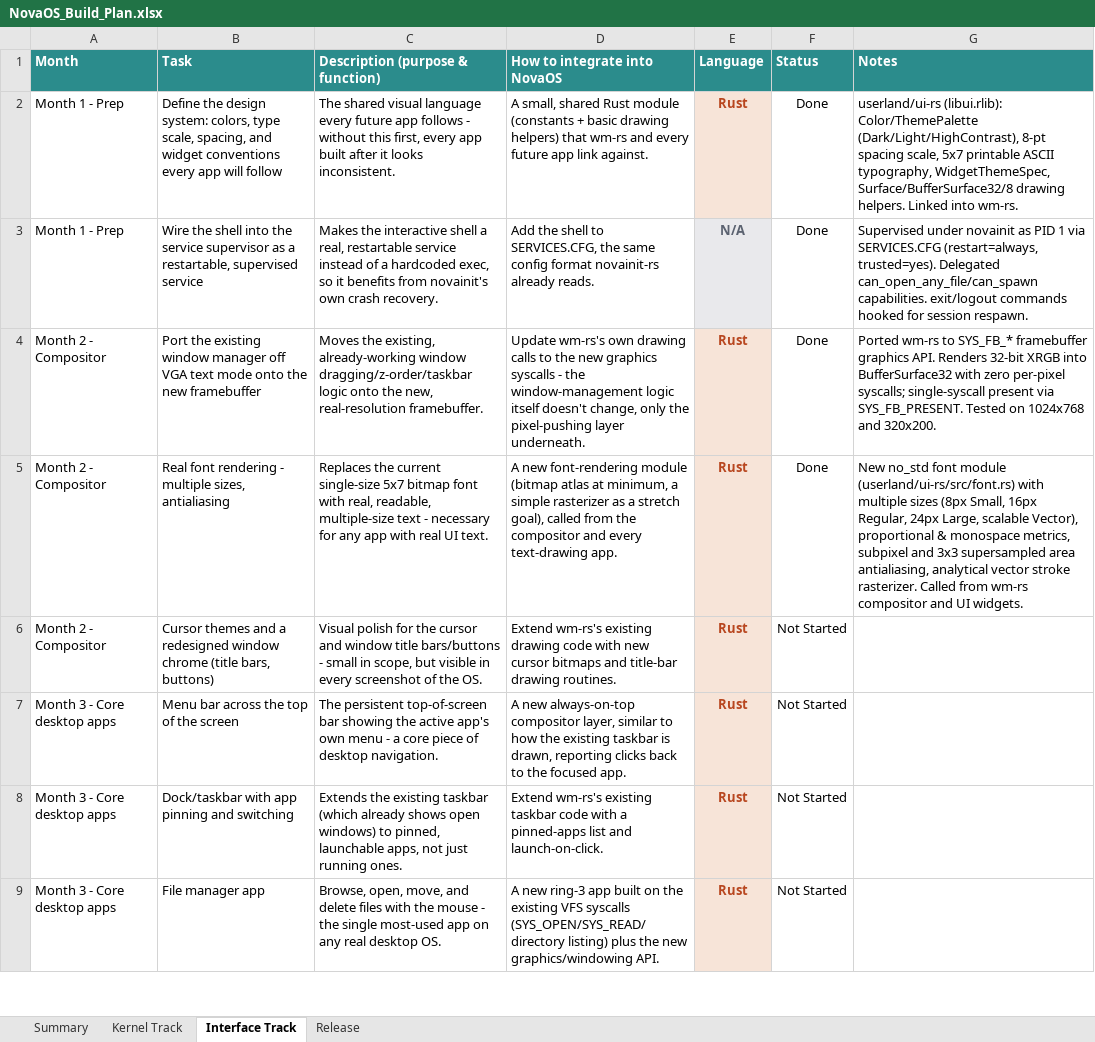
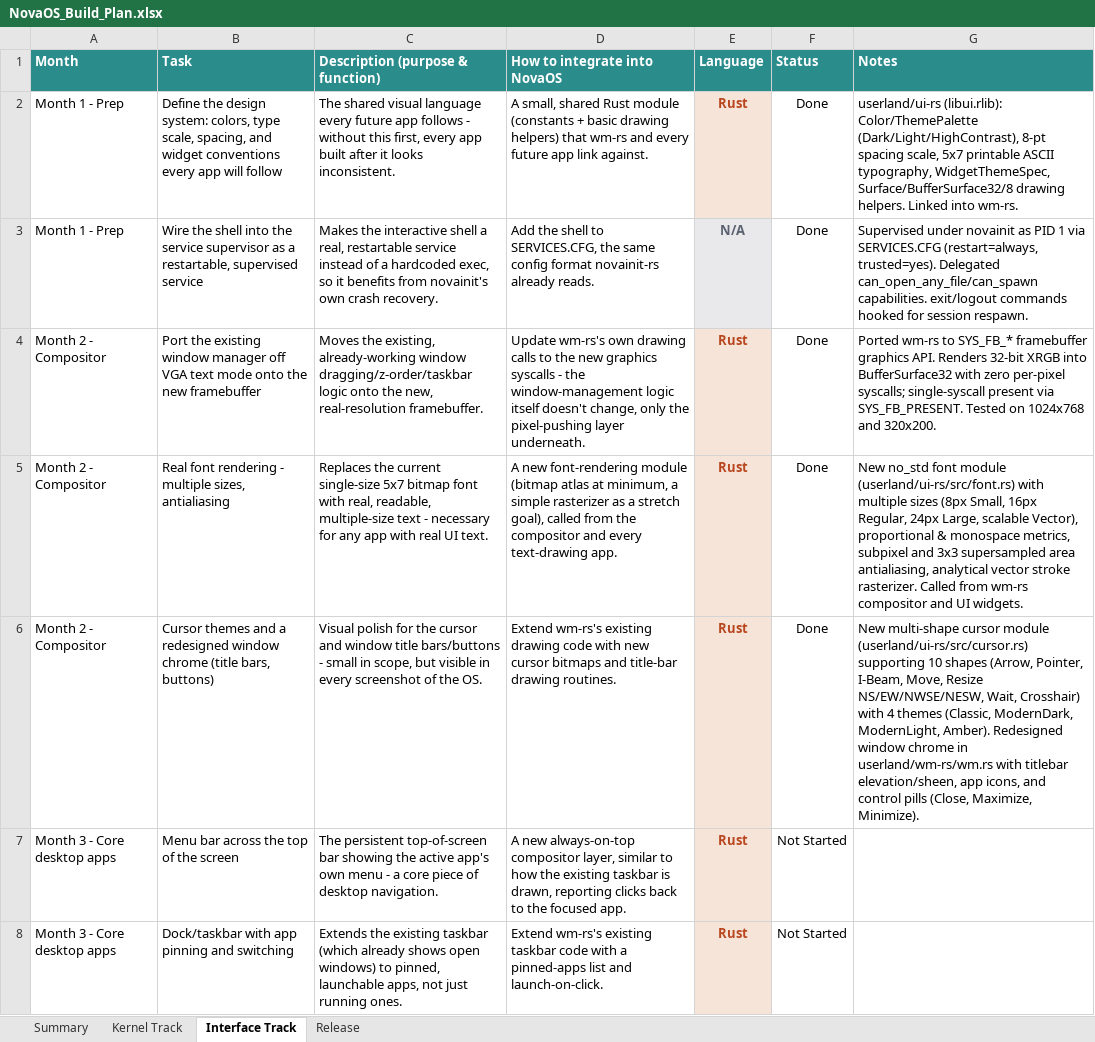
Before and after one commit to firoze-hossain/novaos, an Excel workbook: NovaOS_Build_Plan.xlsx, sheet Interface Track, drawn as a sheet; only a part is shown; the shorter side is filled out with more unchanged rows; values as stored, in another font and other column widths than the file's, no borders; charts and pictures and conditional formats not drawn; the diff names each change by its address in the sheet, - before the commit and + after, or states it on an @@ line.

Commit message:
interface: cursor themes and redesigned window chrome (Month 2 Compositor)
- Add userland/ui-rs/src/cursor.rs providing multi-shape cursor bitmaps
  (Arrow, Pointer/Hand, I-Beam, Move/Drag, Resize NS/EW/NWSE/NESW, Wait,
  Crosshair) with high-contrast outlines and multiple theme palettes
  (Classic, ModernDark, ModernLight, Amber)
- Implement draw_cursor_sprite() surface rasterizer with hotspot offset,
  bounds clipping, and alpha-blended shadow support
- Redesign window chrome in userland/wm-rs/wm.rs: titlebar elevation with
  top bevel highlight sheen, active window drop shadows, double-line
  focus borders, and crisp application icons (>_ Console, Folder Files,
  Document Editor, Gear System)
- Redesign window control buttons with rounded pills and crisp vector
  glyphs (Close 'X', Maximize '[]', Minimize '-')
- Add dynamic cursor_shape_at() context-aware pointer shape resolution
  (Pointer over buttons/taskbar, Move over titlebars/drag, I-Beam over
  console/editor client area, Arrow over desktop)
- Add Case 8 self-test verifying cursor themes, sprite rendering, and
  window chrome button metrics
- Update tools/fixtures/WM.ELF and disk.img fixtures
- Add wm_cursor_chrome_selftest assertion to tools/python/test_runner.py
  (230/230 assertions passing)
- Update NovaOS_Build_Plan.xlsx and NovaOS_Build_Plan.md: Month 2 Compositor
  complete (3/3, 100%); Interface Track 5/26 (19.23%); Overall 31/56 (55.36%)

```diff
--- a/NovaOS_Build_Plan.xlsx (sheet Interface Track)
+++ b/NovaOS_Build_Plan.xlsx (sheet Interface Track)
-F6 (Status): Not Started
+F6 (Status): Done
-G6 (Notes): (empty)
+G6 (Notes): New multi-shape cursor module (userland/ui-rs/src/cursor.rs) supporting 10 shapes (Arrow, Pointer, I-Beam, Move, Resize NS/EW/NWSE/NESW, Wait, Crosshair) with 4 themes (Classic, ModernDark, ModernLight, Amber). Redesigned window chrome in userland/wm-rs/wm.rs with titlebar elevation/sheen, app icons, and control pills (Close, Maximize, Minimize).
```
Also changed, not shown: sheet Summary, 6 other files.
